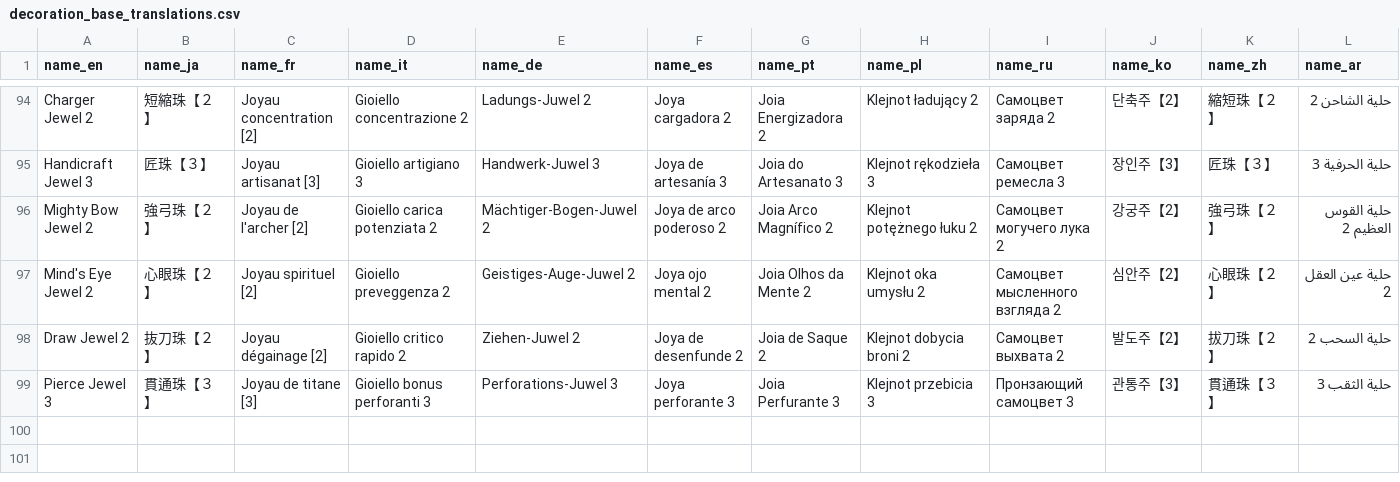
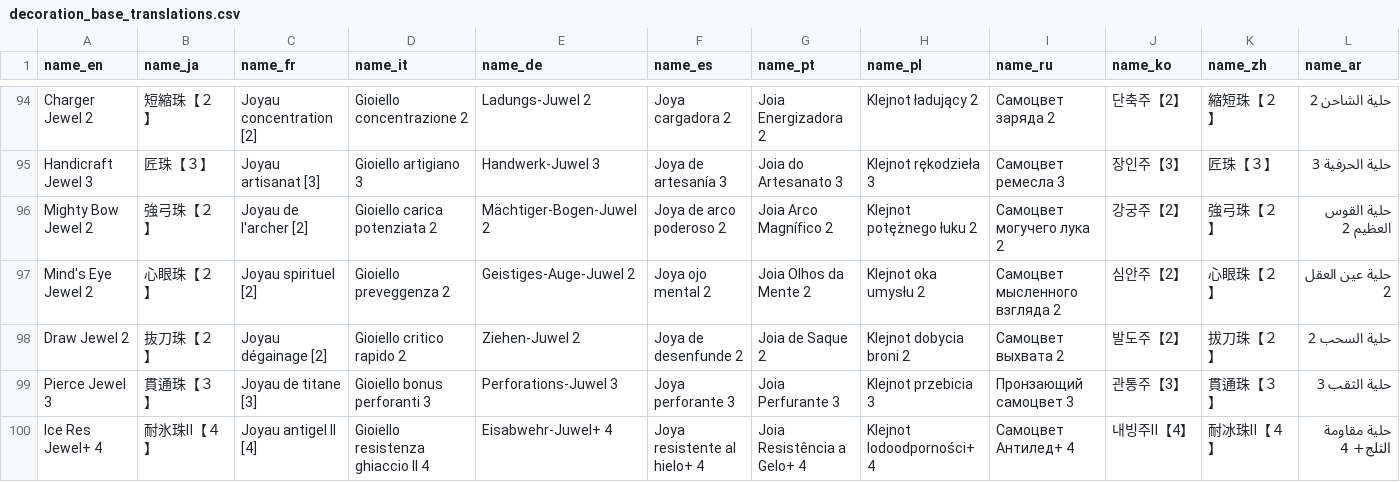
Before and after one commit to gatheringhallstudios/MHWorldData, a CSV file: source_data/decorations/decoration_base_translations.csv, drawn as a sheet; only a part is shown, gaps mark what is left out; the diff names each change by its address in the sheet, - before the commit and + after, or states it on an @@ line.

```diff
--- a/source_data/decorations/decoration_base_translations.csv
+++ b/source_data/decorations/decoration_base_translations.csv
+row 100: Ice Res Jewel+ 4 | 耐氷珠Ⅱ【４】 | Joyau antigel II [4] | Gioiello resistenza ghiaccio II 4 | Eisabwehr-Juwel+ 4 | Joya resistente al hielo+ 4 | Joia Resistência a Gelo+ 4 | Klejnot lodoodporności+ 4 | Самоцвет Антилед+ 4 | 내빙주Ⅱ【4】 | 耐冰珠Ⅱ【４】 | حلية مقاومة الثلج+ 4
```
Also changed, not shown: 26 other files.
